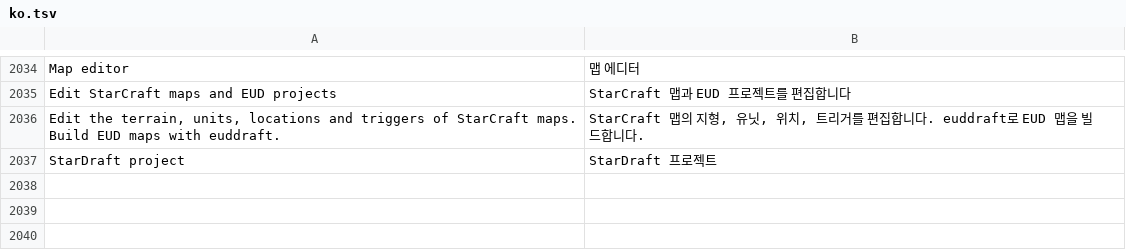
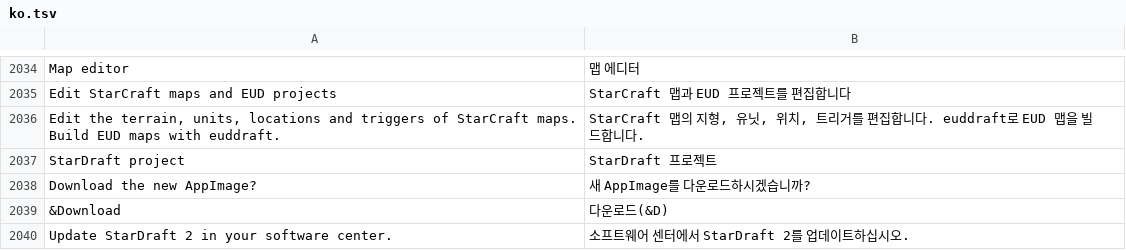
Before and after one commit to stardraft-editor/stardraft, a TSV file: apps/editor/res/lang/ko.tsv, drawn as a sheet; only a part is shown, gaps mark what is left out; the diff names each change by its address in the sheet, - before the commit and + after, or states it on an @@ line.

Commit message:
Linux: one program for all maps, crash reports, Check for updates finds the AppImage
- A map or project that opens from the file manager while StarDraft is open now opens in the open program (a socket in
  XDG_RUNTIME_DIR), as on Windows; before, each one started a second program.
- A crash on Linux now writes a crash report (a signal handler, also for a stack overflow); the next start asks to
  send it, as on Windows. --crash-test and --check crashes work on Linux.
- Check for updates in an AppImage offers the new AppImage download; in a Flatpak it says to update in the software
  center. Before, both said "This is not a release build".
- Check for updates now reads GitHub's answer also without a token (GitHub indents it then): builds made without the
  token always said that GitHub could not be reached.
- The windows on X11 have the program's icon (an AppImage that is not installed showed none).
- The scripted session's stats give the private memory and the GPU memory (DRM fdinfo) on Linux.
- Tests: platform_test (the socket, a crash report in a child process, a notification with no session bus), the
  snapshot case update-release, the window test's socket checks on Linux; the text input check counts the emoji as one
  place on Linux and macOS.

```diff
--- a/apps/editor/res/lang/ko.tsv
+++ b/apps/editor/res/lang/ko.tsv
+row 2038: Download the new AppImage? | 새 AppImage를 다운로드하시겠습니까?
+row 2039: &Download | 다운로드(&D)
+row 2040: Update StarDraft 2 in your software center. | 소프트웨어 센터에서 StarDraft 2를 업데이트하십시오.
```
Also changed, not shown: apps/editor/res/lang/es.tsv, apps/editor/res/lang/ru.tsv, 23 other files.
